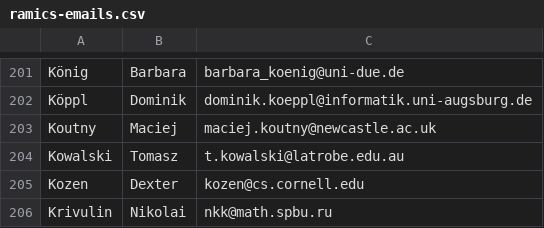
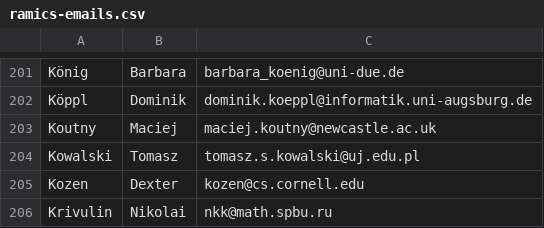
Before and after one commit to ramics-conf/2024, a CSV file: ramics-emails.csv, drawn as a sheet; only a part is shown, gaps mark what is left out.

```diff
--- a/ramics-emails.csv
+++ b/ramics-emails.csv
@@ -203,3 +203,3 @@ Köppl,Dominik,dominik.koeppl@informatik.uni-augsburg.de
 Koutny,Maciej,maciej.koutny@newcastle.ac.uk
-Kowalski,Tomasz,t.kowalski@latrobe.edu.au
+Kowalski,Tomasz,tomasz.s.kowalski@uj.edu.pl
 Kozen,Dexter,kozen@cs.cornell.edu
```
Also changed, not shown: 1 other file.
